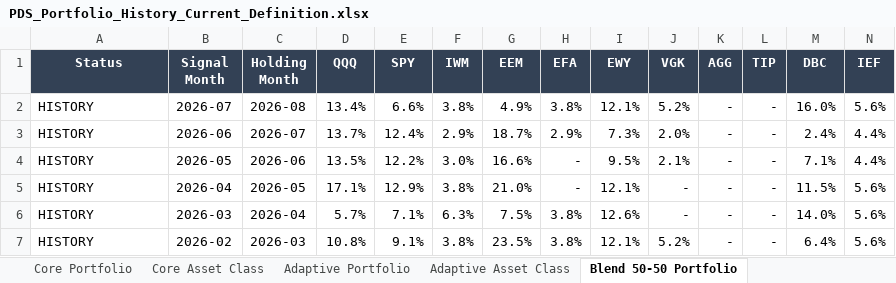
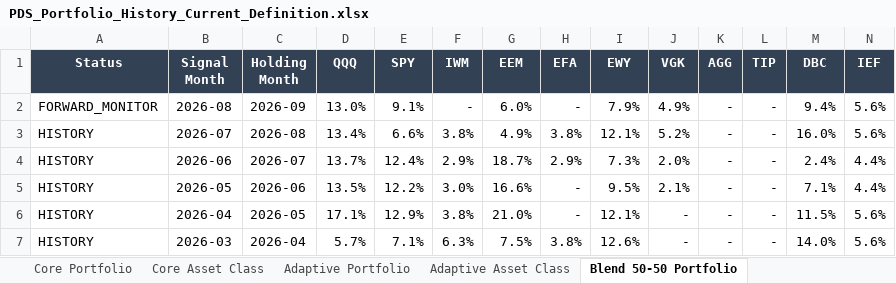
Before and after one commit to slackquant80/slackquant-research, an Excel workbook: public/assets/systems/pds/PDS_Portfolio_History_Current_Definition.xlsx, sheet Blend 50-50 Portfolio, drawn as a sheet; only a part is shown; the shorter side is filled out with more unchanged rows; values as stored, in another font and other column widths than the file's, no borders; rows hold the shown columns only; the diff names each change by its address in the sheet, - before the commit and + after, or states it on an @@ line.

```diff
--- a/public/assets/systems/pds/PDS_Portfolio_History_Current_Definition.xlsx (sheet Blend 50-50 Portfolio)
+++ b/public/assets/systems/pds/PDS_Portfolio_History_Current_Definition.xlsx (sheet Blend 50-50 Portfolio)
+row 2: FORWARD_MONITOR | 2026-08 | 2026-09 | 13.0% | 9.1% | - | 6.0% | - | 7.9% | 4.9% | - | - | 9.4% | 5.6%
```
Also changed, not shown: sheet Adaptive Portfolio, sheet Adaptive Asset Class, sheet Blend 50-50 Asset Class, sheet Metadata, public/data/systems/pds/public_recent_12m_returns.xlsx, 16 other files.
